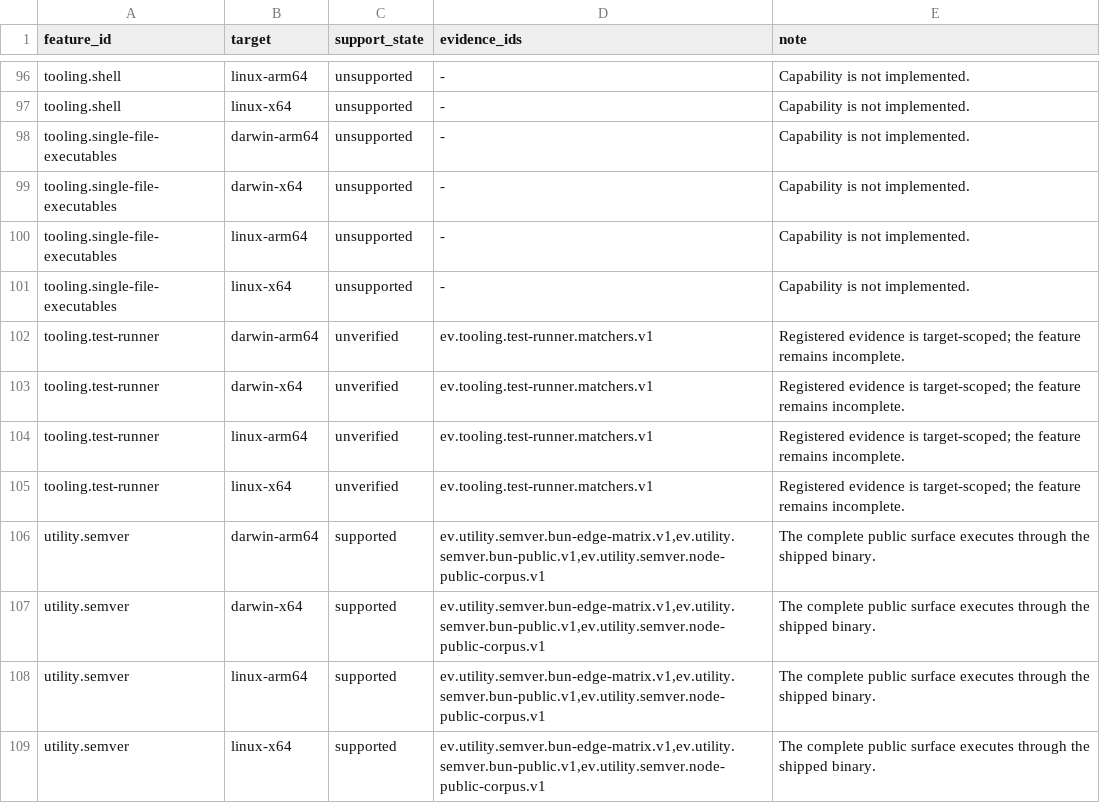
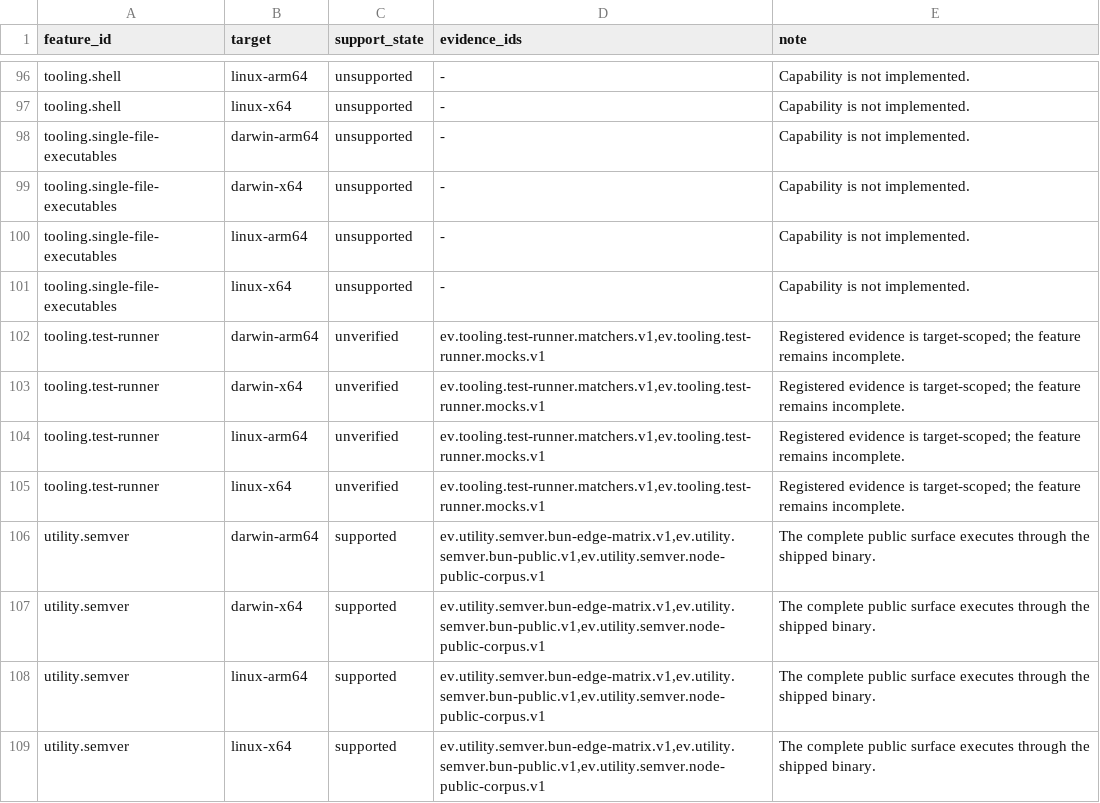
Before and after one commit to theesfeld/clun, a TSV file: compat/platforms.tsv, drawn as a sheet; only a part is shown, gaps mark what is left out.

```diff
--- a/compat/platforms.tsv
+++ b/compat/platforms.tsv
@@ -101,6 +101,6 @@ tooling.single-file-executables	linux-arm64	unsupported	-	Capability is not impl
 tooling.single-file-executables	linux-x64	unsupported	-	Capability is not implemented.
-tooling.test-runner	darwin-arm64	unverified	ev.tooling.test-runner.matchers.v1	Registered evidence is target-scoped; the feature remains incomplete.
-tooling.test-runner	darwin-x64	unverified	ev.tooling.test-runner.matchers.v1	Registered evidence is target-scoped; the feature remains incomplete.
-tooling.test-runner	linux-arm64	unverified	ev.tooling.test-runner.matchers.v1	Registered evidence is target-scoped; the feature remains incomplete.
-tooling.test-runner	linux-x64	unverified	ev.tooling.test-runner.matchers.v1	Registered evidence is target-scoped; the feature remains incomplete.
+tooling.test-runner	darwin-arm64	unverified	ev.tooling.test-runner.matchers.v1,ev.tooling.test-runner.mocks.v1	Registered evidence is target-scoped; the feature remains incomplete.
+tooling.test-runner	darwin-x64	unverified	ev.tooling.test-runner.matchers.v1,ev.tooling.test-runner.mocks.v1	Registered evidence is target-scoped; the feature remains incomplete.
+tooling.test-runner	linux-arm64	unverified	ev.tooling.test-runner.matchers.v1,ev.tooling.test-runner.mocks.v1	Registered evidence is target-scoped; the feature remains incomplete.
+tooling.test-runner	linux-x64	unverified	ev.tooling.test-runner.matchers.v1,ev.tooling.test-runner.mocks.v1	Registered evidence is target-scoped; the feature remains incomplete.
 utility.semver	darwin-arm64	supported	ev.utility.semver.bun-edge-matrix.v1,ev.utility.semver.bun-public.v1,ev.utility.semver.node-public-corpus.v1	The complete public surface executes through the shipped binary.
```
Also changed, not shown: compat/evidence.tsv, compat/features.tsv, 16 other files.
